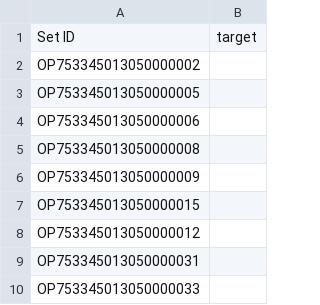
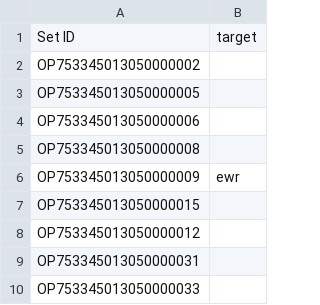
Before and after one commit to moool01/LGAIMERS5th, a CSV file: submission.csv, drawn as a sheet; only a part is shown.

Commit message:
dd

```diff
--- a/submission.csv
+++ b/submission.csv
@@ -5,3 +5,3 @@ OP753345013050000006,
 OP753345013050000008,
-OP753345013050000009,
+OP753345013050000009,ewr
 OP753345013050000015,
```
